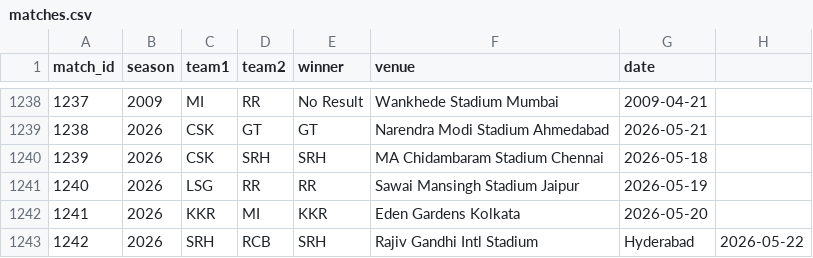
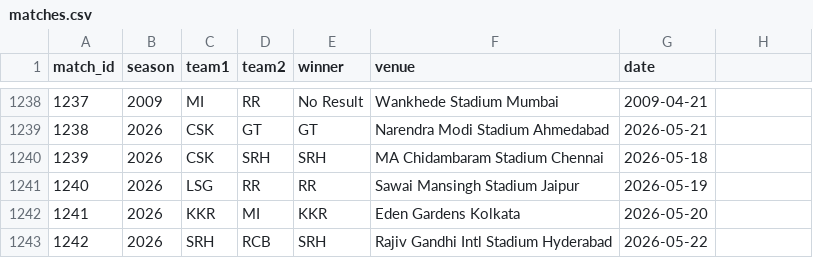
Before and after one commit to inkspilledmedia/ipl-system, a CSV file: data/matches.csv, drawn as a sheet; only a part is shown, gaps mark what is left out.

Commit message:
Fix formatting in matches.csv for SRH vs RCB

```diff
--- a/data/matches.csv
+++ b/data/matches.csv
@@ -1242,2 +1242,2 @@ match_id,season,team1,team2,winner,venue,date
 1241,2026,KKR,MI,KKR,Eden Gardens Kolkata,2026-05-20
-1242,2026,SRH,RCB,SRH,Rajiv Gandhi Intl Stadium, Hyderabad,2026-05-22
+1242,2026,SRH,RCB,SRH,Rajiv Gandhi Intl Stadium Hyderabad,2026-05-22
```
